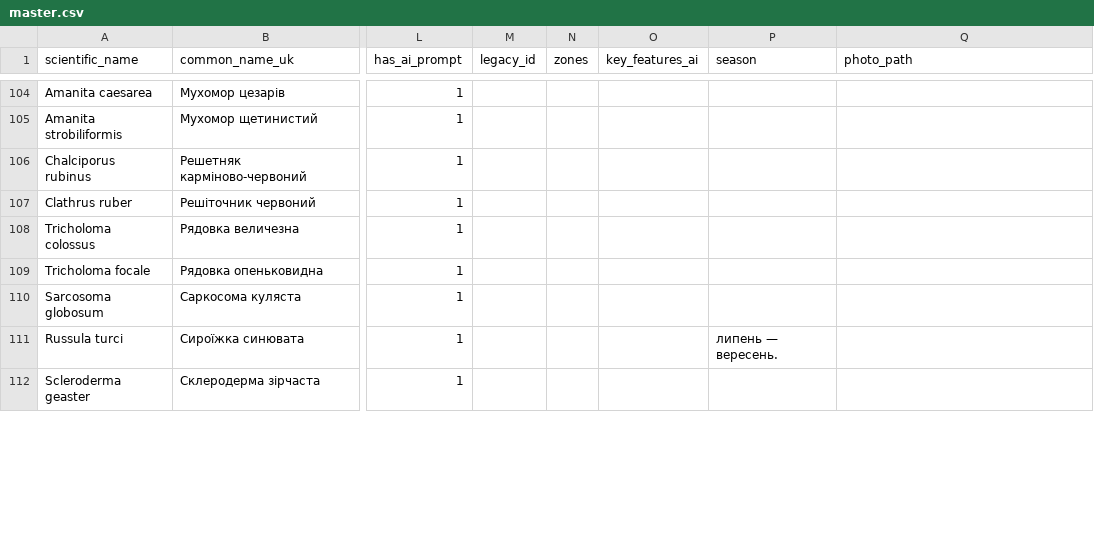
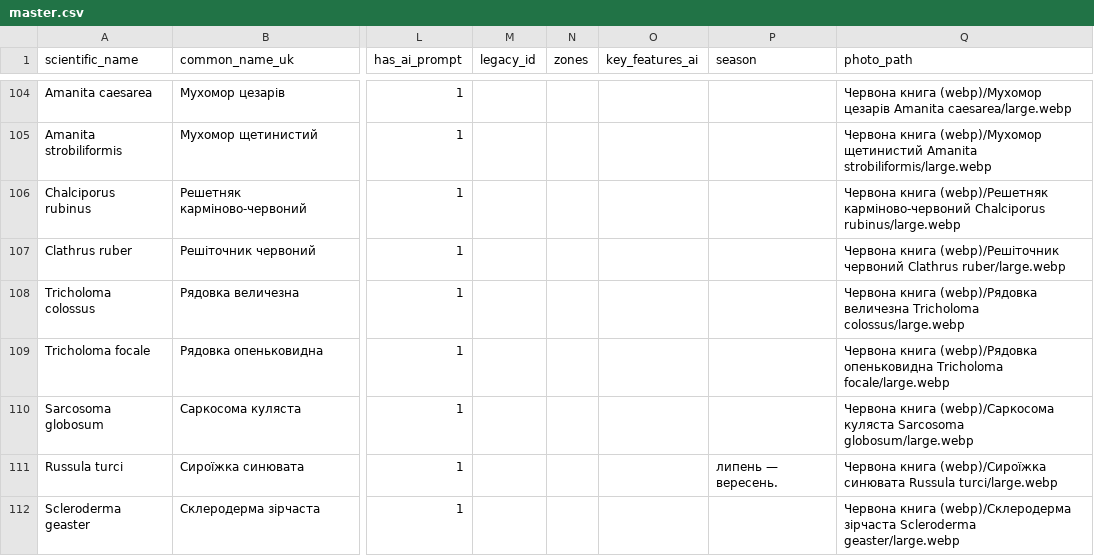
Before and after one commit to bronukgroup123-huy/desktop-tutorial, a CSV file: master.csv, drawn as a sheet; only a part is shown, gaps mark what is left out; the diff covers the shown part only; the diff names each change by its address in the sheet, - before the commit and + after, or states it on an @@ line.

Commit message:
Add Red Book mushroom photos and update master.csv photo coverage

```diff
--- a/master.csv
+++ b/master.csv
-Q104 (photo_path): (empty)
+Q104 (photo_path): Червона книга (webp)/Мухомор цезарів Amanita caesarea/large.webp
-Q105 (photo_path): (empty)
+Q105 (photo_path): Червона книга (webp)/Мухомор щетинистий Amanita strobiliformis/large.webp
-Q106 (photo_path): (empty)
+Q106 (photo_path): Червона книга (webp)/Решетняк карміново-червоний Chalciporus rubinus/large.webp
-Q107 (photo_path): (empty)
+Q107 (photo_path): Червона книга (webp)/Решіточник червоний Clathrus ruber/large.webp
-Q108 (photo_path): (empty)
+Q108 (photo_path): Червона книга (webp)/Рядовка величезна Tricholoma colossus/large.webp
-Q109 (photo_path): (empty)
+Q109 (photo_path): Червона книга (webp)/Рядовка опеньковидна Tricholoma focale/large.webp
-Q110 (photo_path): (empty)
+Q110 (photo_path): Червона книга (webp)/Саркосома куляста Sarcosoma globosum/large.webp
-Q111 (photo_path): (empty)
+Q111 (photo_path): Червона книга (webp)/Сироїжка синювата Russula turci/large.webp
-Q112 (photo_path): (empty)
+Q112 (photo_path): Червона книга (webp)/Склеродерма зірчаста Scleroderma geaster/large.webp
```
Also changed, not shown: 36 edited cells elsewhere in this file, 1 other file.
